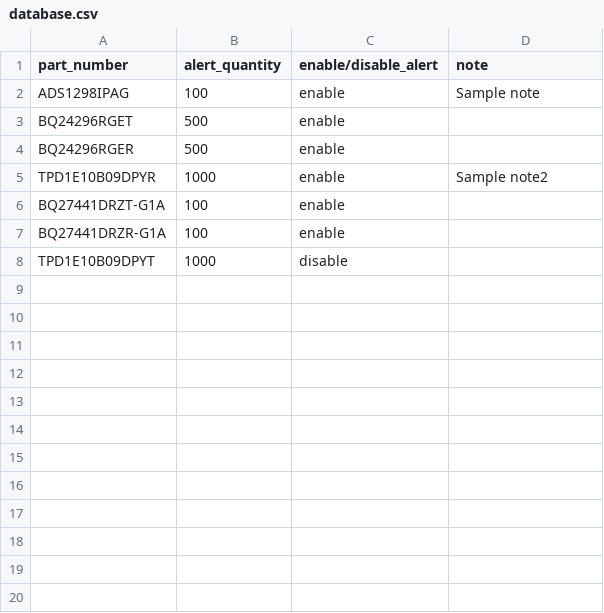
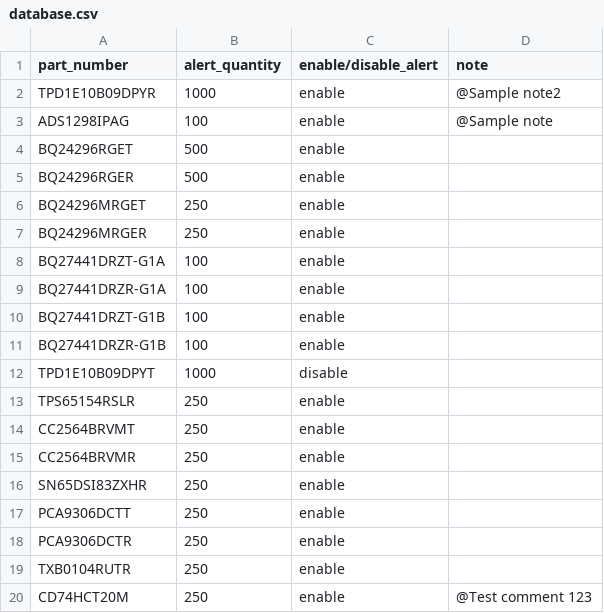
Before and after one commit to tGitm/Hardware-stock-alert, a CSV file: Python Stock checker/stock_checker/database.csv, drawn as a sheet; only a part is shown; the diff covers the shown part only.

```diff
--- a/Python Stock checker/stock_checker/database.csv
+++ b/Python Stock checker/stock_checker/database.csv
@@ -1,8 +1,20 @@
 part_number,alert_quantity,enable/disable_alert,note
-ADS1298IPAG,100,enable,Sample note
+TPD1E10B09DPYR,1000,enable,@Sample note2
+ADS1298IPAG,100,enable,@Sample note
 BQ24296RGET,500,enable,
 BQ24296RGER,500,enable,
-TPD1E10B09DPYR,1000,enable,Sample note2
+BQ24296MRGET,250,enable,
+BQ24296MRGER,250,enable,
 BQ27441DRZT-G1A,100,enable,
 BQ27441DRZR-G1A,100,enable,
+BQ27441DRZT-G1B,100,enable,
+BQ27441DRZR-G1B,100,enable,
 TPD1E10B09DPYT,1000,disable,
+TPS65154RSLR,250,enable,
+CC2564BRVMT,250,enable,
+CC2564BRVMR,250,enable,
+SN65DSI83ZXHR,250,enable,
+PCA9306DCTT,250,enable,
+PCA9306DCTR,250,enable,
+TXB0104RUTR,250,enable,
+CD74HCT20M,250,enable,@Test comment 123
```
Also changed, not shown: 28 added rows elsewhere in this file, 2 other files.
